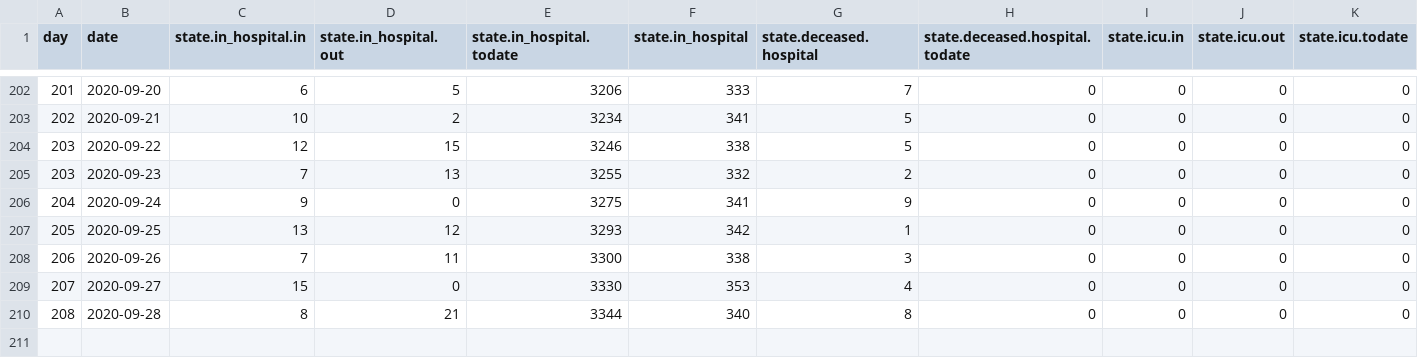
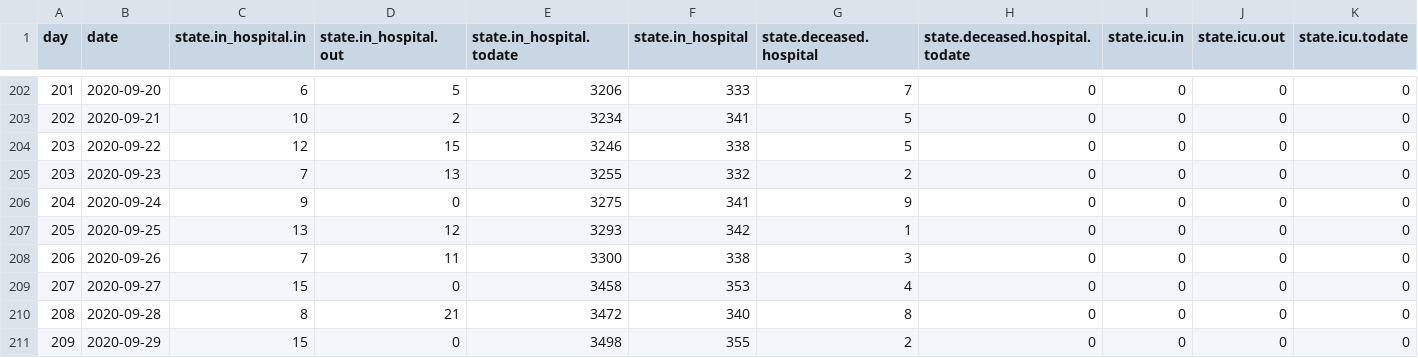
Before and after one commit to treker-mk/data, a CSV file: csv/patients.csv, drawn as a sheet; only a part is shown, gaps mark what is left out; rows hold the shown columns only; the diff names each change by its address in the sheet, - before the commit and + after, or states it on an @@ line.

```diff
--- a/csv/patients.csv
+++ b/csv/patients.csv
-E209 (state.in_hospital.todate): 3330
+E209 (state.in_hospital.todate): 3458
-E210 (state.in_hospital.todate): 3344
+E210 (state.in_hospital.todate): 3472
+row 211: 209 | 2020-09-29 | 15 | 0 | 3498 | 355 | 2 | 0 | 0 | 0 | 0
```
Also changed, not shown: csv/active-regions.csv, csv/municipality.csv, 17 other files.
